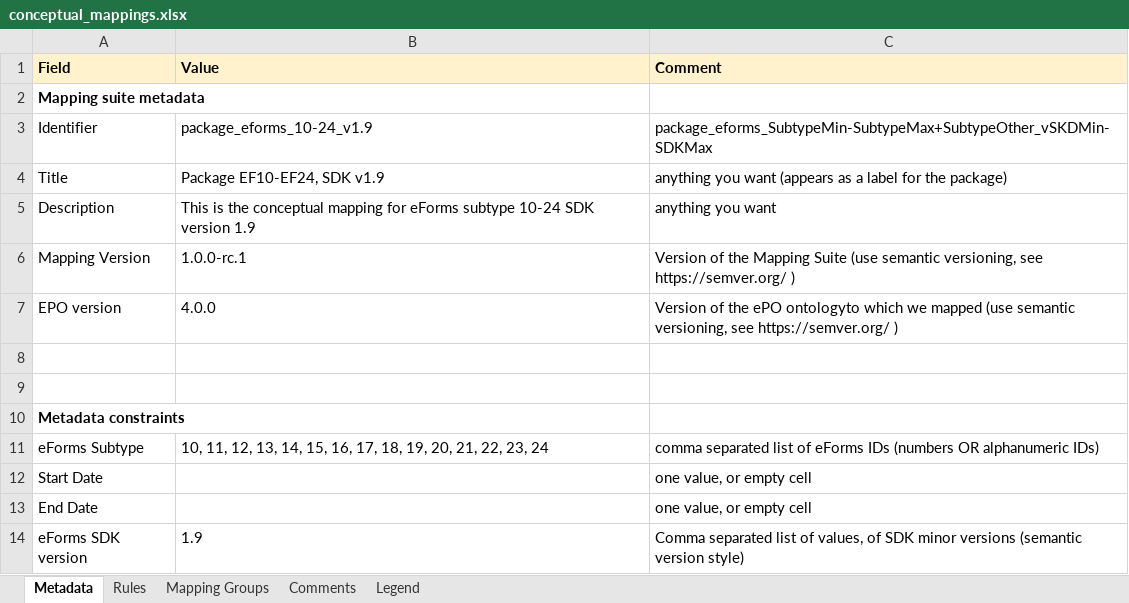
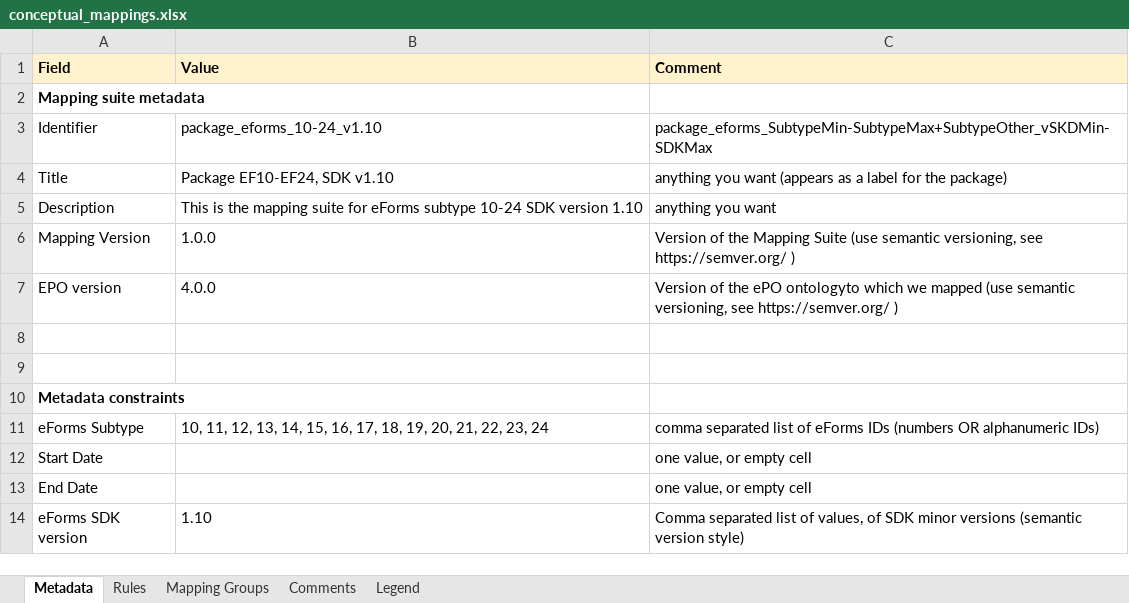
Before and after one commit to meaningfy-ws/eforms-mapping-artefacts, an Excel workbook: mappings/package_cn_v1.10/transformation/conceptual_mappings.xlsx, sheet Metadata, drawn as a sheet; values as stored, in another font and other column widths than the file's, no borders; charts and pictures not drawn; the diff names each change by its address in the sheet, - before the commit and + after, or states it on an @@ line.

```diff
--- a/mappings/package_cn_v1.10/transformation/conceptual_mappings.xlsx (sheet Metadata)
+++ b/mappings/package_cn_v1.10/transformation/conceptual_mappings.xlsx (sheet Metadata)
-B3 (Value): package_eforms_10-24_v1.9
+B3 (Value): package_eforms_10-24_v1.10
-B4 (Value): Package EF10-EF24, SDK v1.9
+B4 (Value): Package EF10-EF24, SDK v1.10
-B5 (Value): …is the conceptual mapping for eForms subtype 10-24 SDK version 1.9
+B5 (Value): …is the mapping suite for eForms subtype 10-24 SDK version 1.10
-B6 (Value): 1.0.0-rc.1
+B6 (Value): 1.0.0
-B14 (Value): 1.9
+B14 (Value): 1.10
```
Also changed, not shown: sheet Rules, sheet Mapping Groups, sheet Legend, charts or pictures, mappings/package_cn_v1.3/transformation/conceptual_mappings.xlsx, mappings/package_cn_v1.6/transformation/conceptual_mappings.xlsx, 6 other files.
